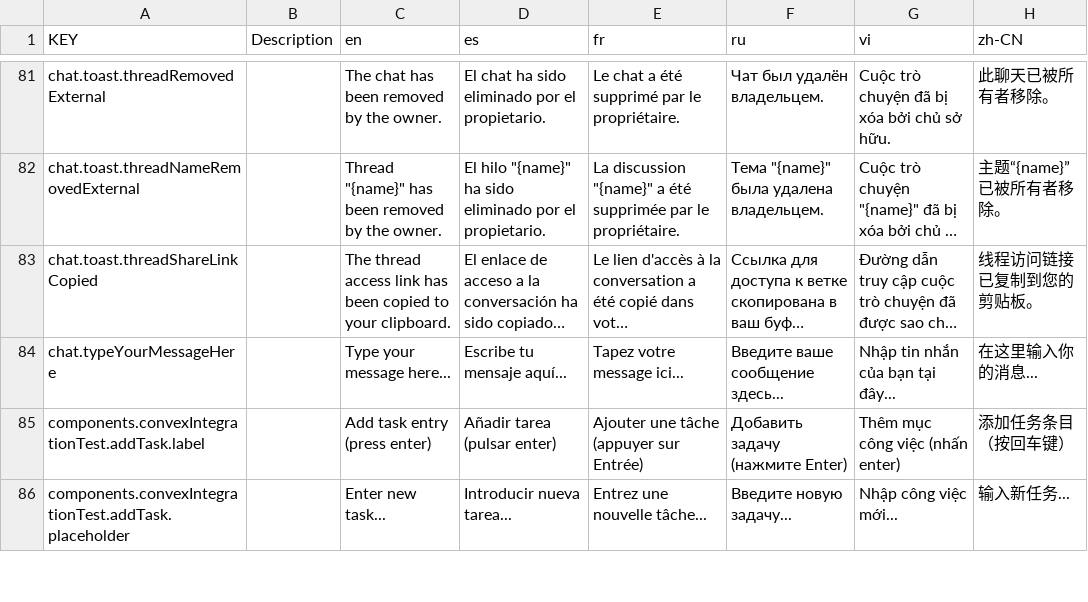
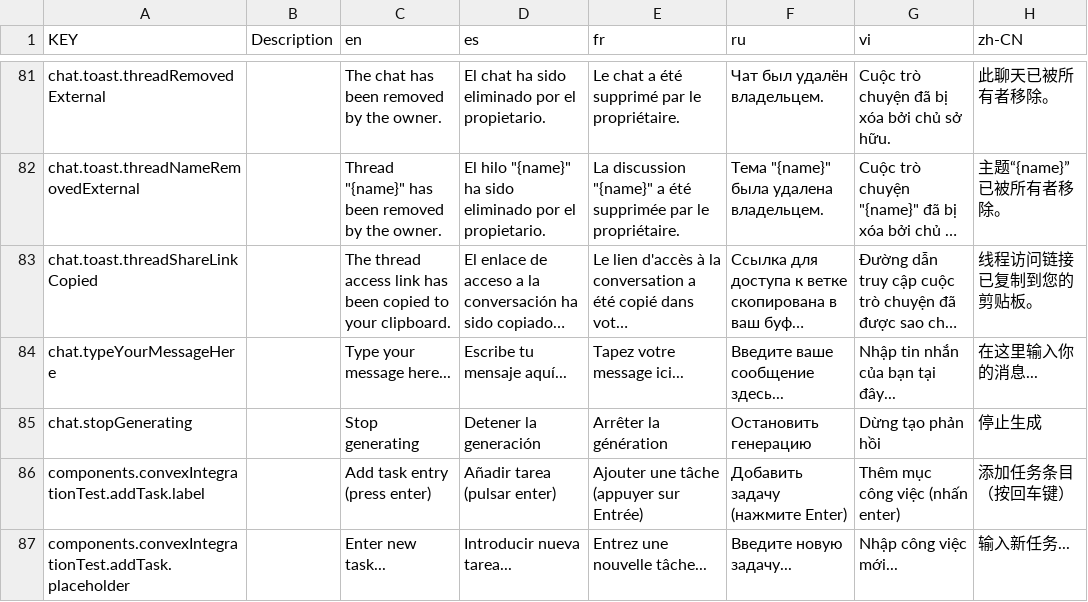
Before and after one commit to NamesMT/starter-monorepo, a CSV file: locals/locales/src/sheets/frontend/i18n.csv, drawn as a sheet; only a part is shown, gaps mark what is left out; long unchanged cells end in …; the diff names each change by its address in the sheet, - before the commit and + after, or states it on an @@ line.

Commit message:
feat(frontend): add the stop button to the composer
Swaps the send button for a stop button while a reply is streaming. Stop
is cooperative, so the partial text still arrives and is kept rather than
discarded.

```diff
--- a/locals/locales/src/sheets/frontend/i18n.csv
+++ b/locals/locales/src/sheets/frontend/i18n.csv
+row 85: chat.stopGenerating |  | Stop generating | Detener la generación | Arrêter la génération | Остановить генерацию | Dừng tạo phản hồi | 停止生成
```
Also changed, not shown: 3 other files.
